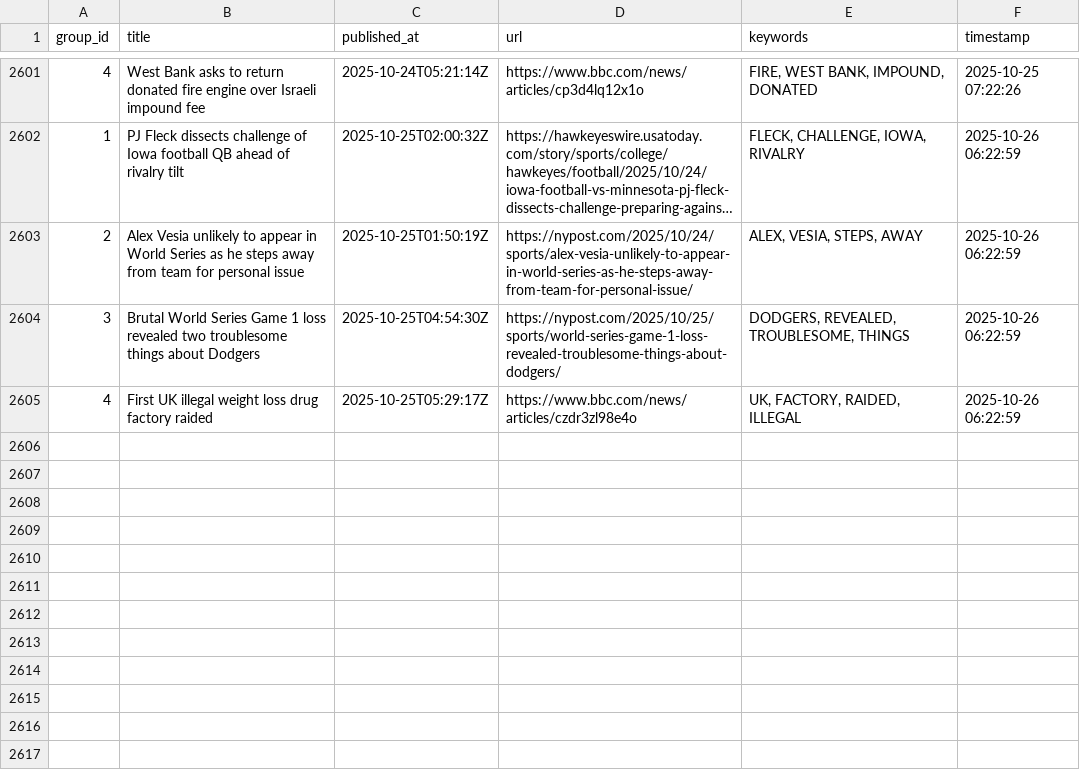
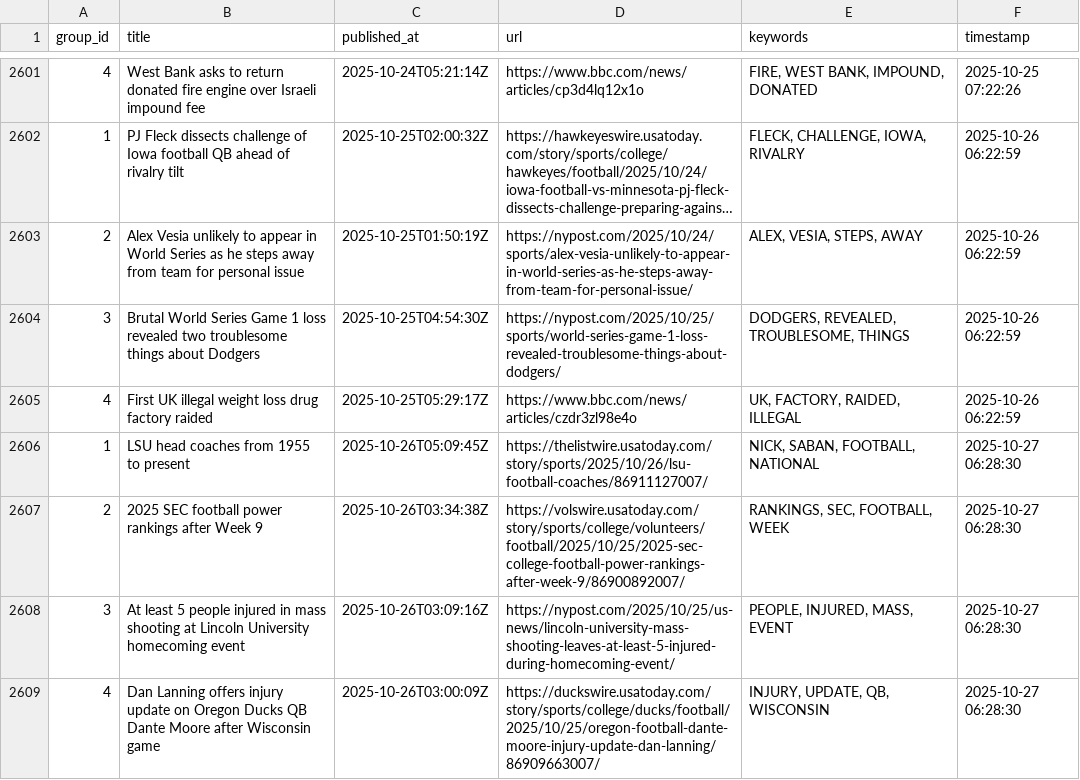
Before and after one commit to lileungws/whatsnews01, a CSV file: history/history.csv, drawn as a sheet; only a part is shown, gaps mark what is left out; long unchanged cells end in …; the diff names each change by its address in the sheet, - before the commit and + after, or states it on an @@ line.

Commit message:
Update keywords main.csv

```diff
--- a/history/history.csv
+++ b/history/history.csv
+row 2606: 1 | LSU head coaches from 1955 to present | 2025-10-26T05:09:45Z | https://thelistwire.usatoday.com/story/sports/2025/10/26/lsu-football-coaches/86911127007/ | NICK, SABAN, FOOTBALL, NATIONAL | 2025-10-27 06:28:30
+row 2607: 2 | 2025 SEC football power rankings after Week 9 | 2025-10-26T03:34:38Z | https://volswire.usatoday.com/story/sports/college/volunteers/football/2025/10/25/2025-sec-college-football-power-rankings-after-week-9/86900892007/ | RANKINGS, SEC, FOOTBALL, WEEK | 2025-10-27 06:28:30
+row 2608: 3 | At least 5 people injured in mass shooting at Lincoln University homecoming event | 2025-10-26T03:09:16Z | https://nypost.com/2025/10/25/us-news/lincoln-university-mass-shooting-leaves-at-least-5-injured-during-homecoming-event/ | PEOPLE, INJURED, MASS, EVENT | 2025-10-27 06:28:30
+row 2609: 4 | Dan Lanning offers injury update on Oregon Ducks QB Dante Moore after Wisconsin game | 2025-10-26T03:00:09Z | https://duckswire.usatoday.com/story/sports/college/ducks/football/2025/10/25/oregon-football-dante-moore-injury-update-dan-lanning/86909663007/ | INJURY, UPDATE, QB, WISCONSIN | 2025-10-27 06:28:30
```
Also changed, not shown: web/data/main.csv.
